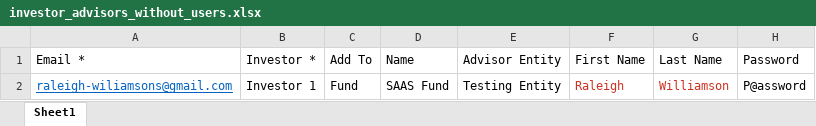
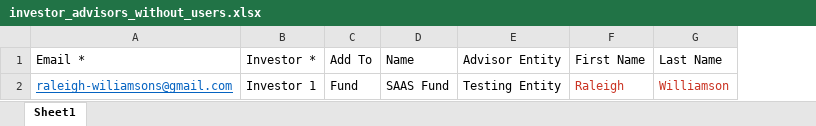
Before and after one commit to sampadadiwan/IRM_CompanyMain, an Excel workbook: public/sample_uploads/investor_advisors_without_users.xlsx, sheet Sheet1, drawn as a sheet; values as stored, in another font and other column widths than the file's, no borders; the diff names each change by its address in the sheet, - before the commit and + after, or states it on an @@ line.

Commit message:
Investor advisor incremental changes (#320)
* Random password for users getting created, Confirmed accounts and default advisor view

* Rubocop fix

---------

Co-authored-by: Abhay Chauhan <abhaychauhan@Abhays-MacBook-Air.local>

```diff
--- a/public/sample_uploads/investor_advisors_without_users.xlsx (sheet Sheet1)
+++ b/public/sample_uploads/investor_advisors_without_users.xlsx (sheet Sheet1)
-column H (Password), row 2: P@assword
```
Also changed, not shown: public/sample_uploads/investor_advisors.xlsx, 2 other files.
